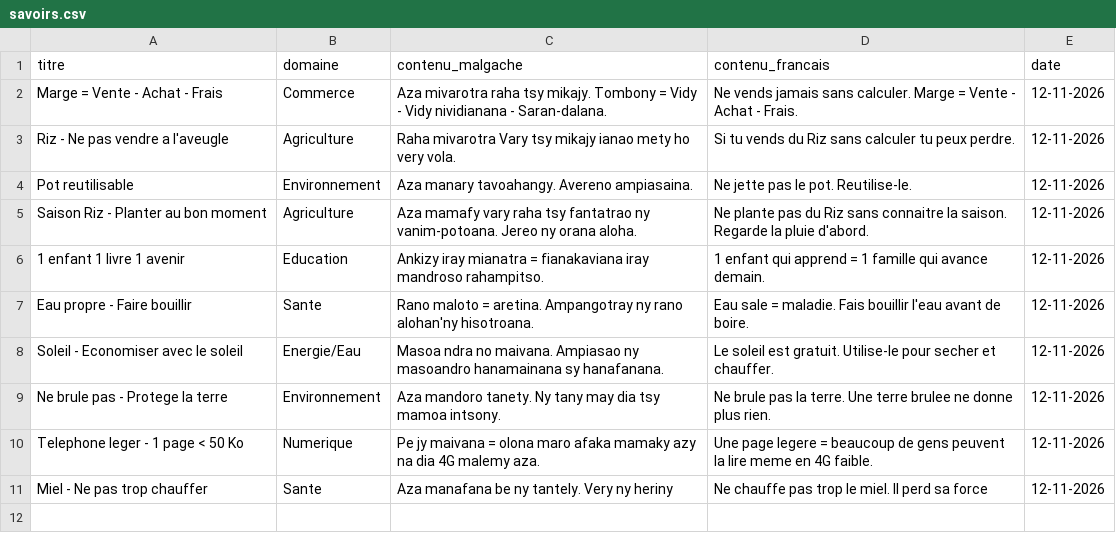
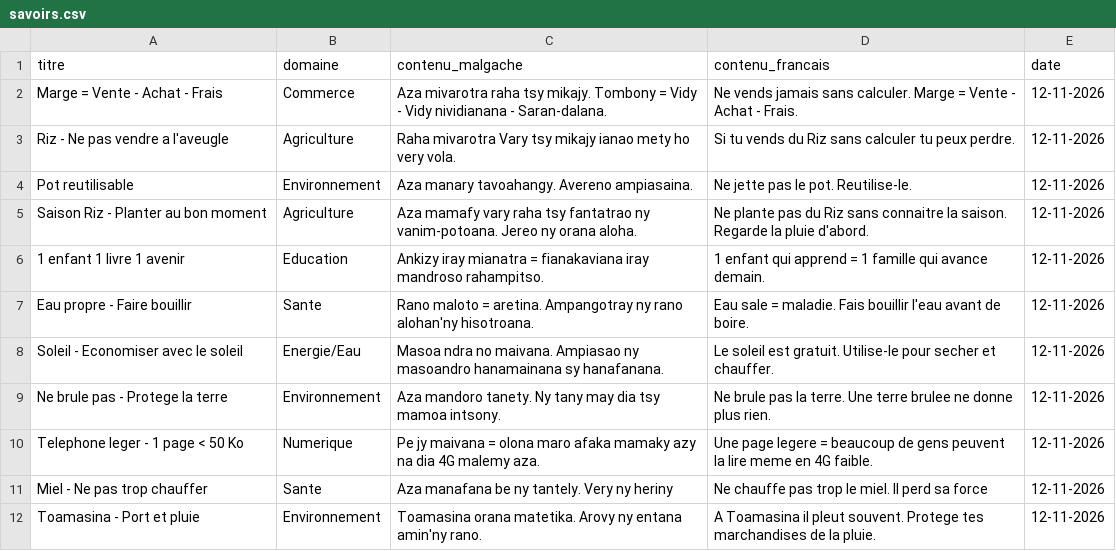
Before and after one commit to miantsaaaa/solutions-madagascar, a CSV file: BASE/savoirs.csv, drawn as a sheet.

Commit message:
BASE Savoir 11 : Toamasina - Port et pluie, Environnement, par Miantsa

```diff
--- a/BASE/savoirs.csv
+++ b/BASE/savoirs.csv
@@ -11 +11,2 @@ Telephone leger - 1 page < 50 Ko,Numerique,Pe jy maivana = olona maro afaka mama
 Miel - Ne pas trop chauffer,Sante,Aza manafana be ny tantely. Very ny heriny,Ne chauffe pas trop le miel. Il perd sa force,12-11-2026
+Toamasina - Port et pluie,Environnement,Toamasina orana matetika. Arovy ny entana amin'ny rano.,A Toamasina il pleut souvent. Protege tes marchandises de la pluie.,12-11-2026
```
Also changed, not shown: BASE/historique.csv, 1 other file.
